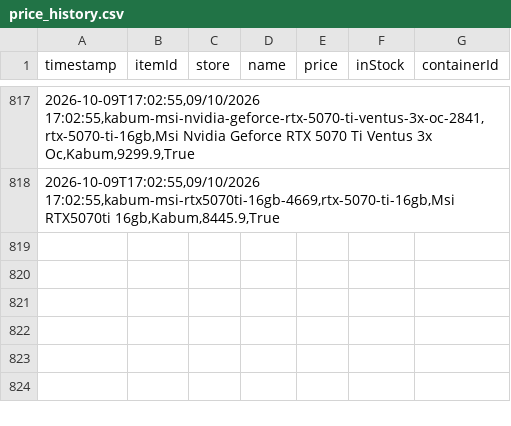
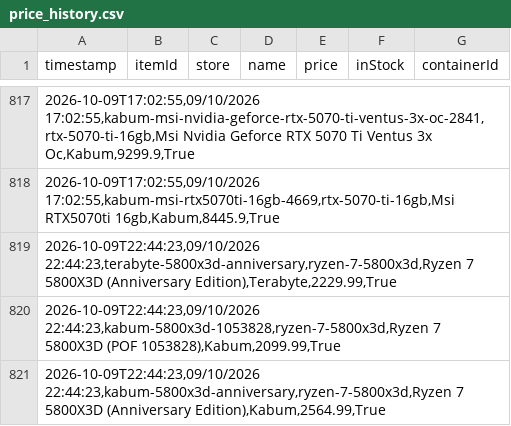
Before and after one commit to Crazy-Spy/PriceCheckURL, a CSV file: data/price_history.csv, drawn as a sheet; only a part is shown, gaps mark what is left out; the diff names each change by its address in the sheet, - before the commit and + after, or states it on an @@ line.

```diff
--- a/data/price_history.csv
+++ b/data/price_history.csv
+row 819: 2026-10-09T22:44:23,09/10/2026 22:44:23,terabyte-5800x3d-anniversary,ryzen-7-5800x3d,Ryzen 7 5800X3D (Anniversary Edition),Terabyte,2229.99,True
+row 820: 2026-10-09T22:44:23,09/10/2026 22:44:23,kabum-5800x3d-1053828,ryzen-7-5800x3d,Ryzen 7 5800X3D (POF 1053828),Kabum,2099.99,True
+row 821: 2026-10-09T22:44:23,09/10/2026 22:44:23,kabum-5800x3d-anniversary,ryzen-7-5800x3d,Ryzen 7 5800X3D (Anniversary Edition),Kabum,2564.99,True
```
Also changed, not shown: 3 other files.
